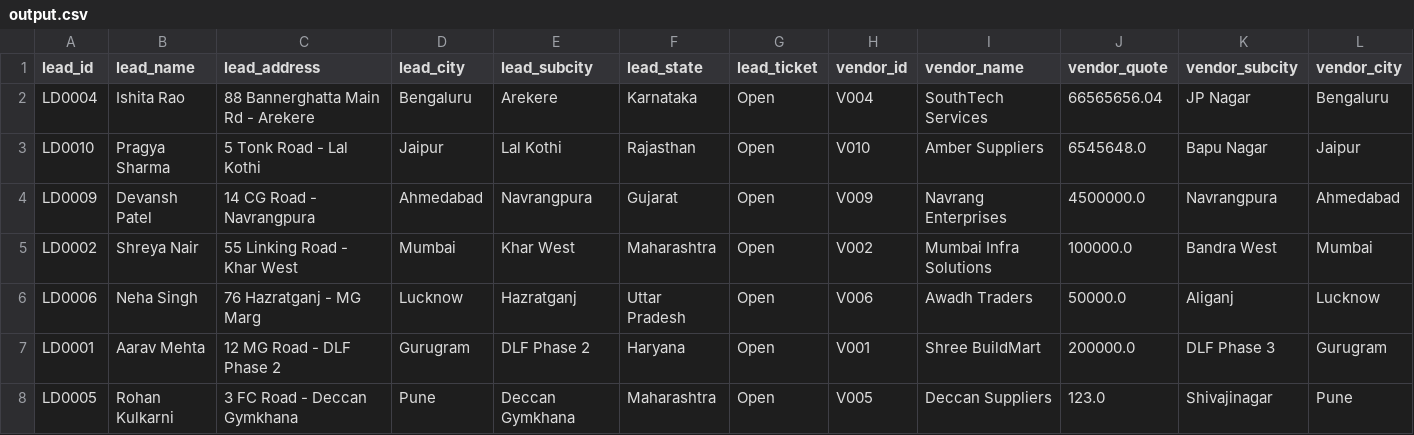
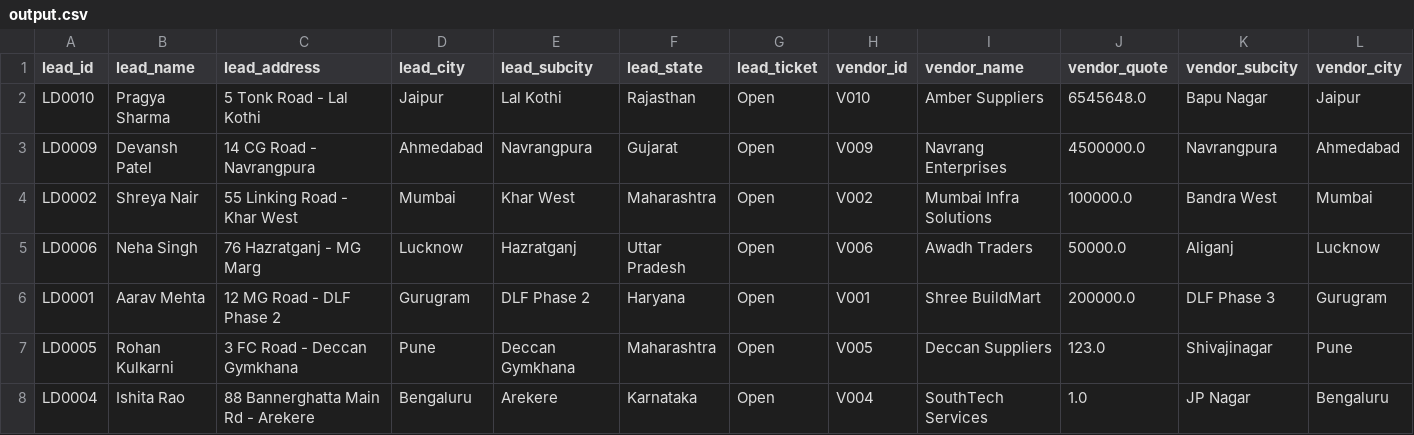
Before and after one commit to somikds3-glitch/Mahindra, a CSV file: output.csv, drawn as a sheet; only a part is shown; removed rows and columns are numbered as before the commit, all else as after; rows hold the shown columns only; the diff names each change by its address in the sheet, - before the commit and + after, or states it on an @@ line.

```diff
--- a/output.csv
+++ b/output.csv
-row 2: LD0004 | Ishita Rao | 88 Bannerghatta Main Rd - Arekere | Bengaluru | Arekere | Karnataka | Open | V004 | SouthTech Services | 66565656.04 | JP Nagar | Bengaluru
+row 8: LD0004 | Ishita Rao | 88 Bannerghatta Main Rd - Arekere | Bengaluru | Arekere | Karnataka | Open | V004 | SouthTech Services | 1.0 | JP Nagar | Bengaluru
```
